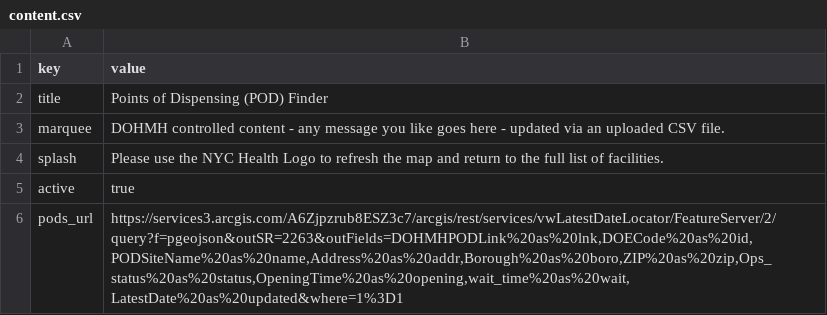
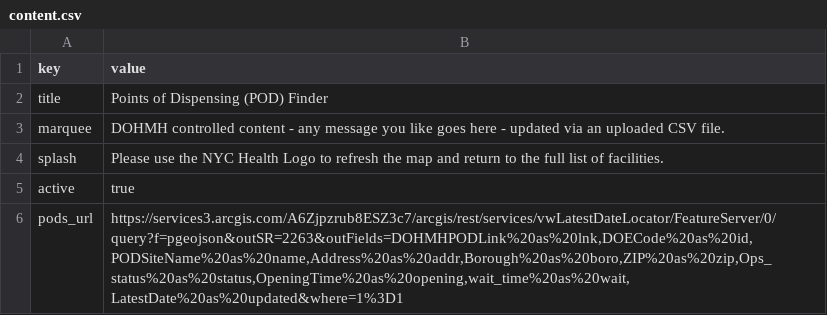
Before and after one commit to cmenedes/pods, a CSV file: src/data/content.csv, drawn as a sheet.

Commit message:
fix data related stuff

```diff
--- a/src/data/content.csv
+++ b/src/data/content.csv
@@ -5,2 +5,2 @@ splash,Please use the NYC Health Logo to refresh the map and return to the full
 active,true
-pods_url,"https://services3.arcgis.com/A6Zjpzrub8ESZ3c7/arcgis/rest/services/vwLatestDateLocator/FeatureServer/2/query?f=pgeojson&outSR=2263&outFields=DOHMHPODLink%20as%20lnk,DOECode%20as%20id,PODSiteName%20as%20name,Address%20as%20addr,Borough%20as%20boro,ZIP%20as%20zip,Ops_status%20as%20status,OpeningTime%20as%20opening,wait_time%20as%20wait,LatestDate%20as%20updated&where=1%3D1"
+pods_url,"https://services3.arcgis.com/A6Zjpzrub8ESZ3c7/arcgis/rest/services/vwLatestDateLocator/FeatureServer/0/query?f=pgeojson&outSR=2263&outFields=DOHMHPODLink%20as%20lnk,DOECode%20as%20id,PODSiteName%20as%20name,Address%20as%20addr,Borough%20as%20boro,ZIP%20as%20zip,Ops_status%20as%20status,OpeningTime%20as%20opening,wait_time%20as%20wait,LatestDate%20as%20updated&where=1%3D1"
```
Also changed, not shown: 3 other files.
